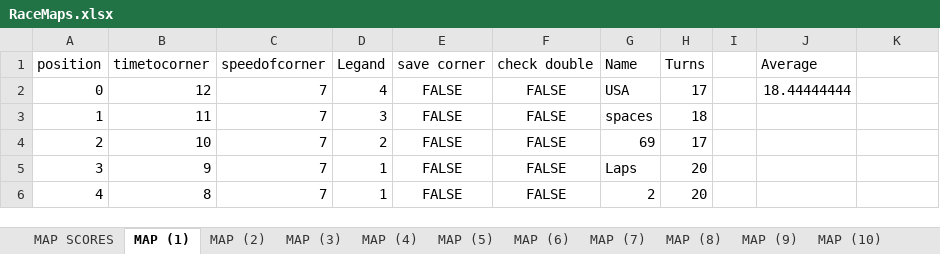
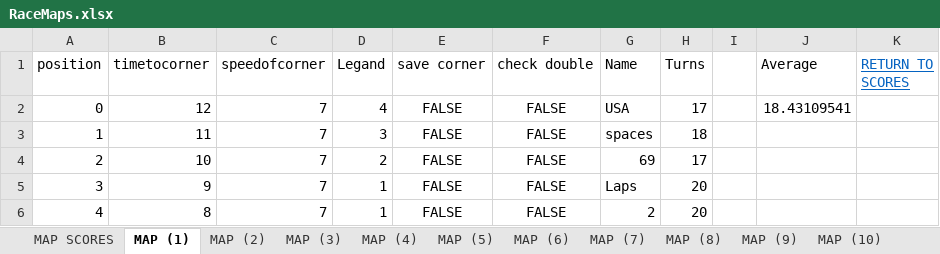
Before and after one commit to Sjskyler27/random, an Excel workbook: HEATMAPTEST/RaceMaps.xlsx, sheet MAP (1), drawn as a sheet; only a part is shown; values as stored, in another font and other column widths than the file's, no borders; the diff covers the shown part only; the diff names each change by its address in the sheet, - before the commit and + after, or states it on an @@ line.

```diff
--- a/HEATMAPTEST/RaceMaps.xlsx (sheet MAP (1))
+++ b/HEATMAPTEST/RaceMaps.xlsx (sheet MAP (1))
-K1: (empty)
+K1: RETURN TO SCORES
-J2 (Average): 18.44444444
+J2 (Average): 18.43109541
```
Also changed, not shown: 40 added rows elsewhere in this sheet, sheet MAP (26), sheet MAP SCORES, sheet MAP (25), sheet MAP (5), sheet MAP (3), sheet MAP (6), 21 more sheets, other sheet tabs, formulas that keep their value, 40 other files.
